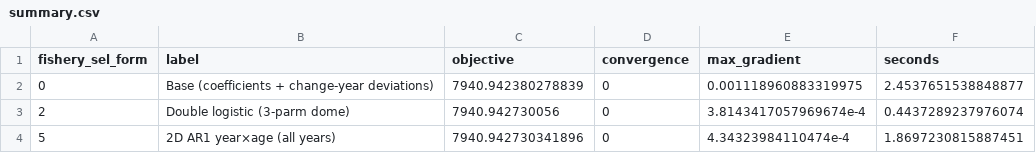
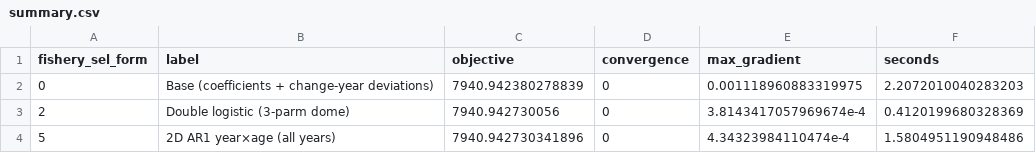
Before and after one commit to jimianelli/rtmb_ebswp, a CSV file: analysis/output/fishery_sel_forms/summary.csv, drawn as a sheet.

```diff
--- a/analysis/output/fishery_sel_forms/summary.csv
+++ b/analysis/output/fishery_sel_forms/summary.csv
@@ -1,4 +1,4 @@
 fishery_sel_form,label,objective,convergence,max_gradient,seconds
-0,Base (coefficients + change-year deviations),7940.942380278839,0,0.001118960883319975,2.4537651538848877
-2,Double logistic (3-parm dome),7940.942730056,0,3.8143417057969674e-4,0.4437289237976074
-5,2D AR1 year×age (all years),7940.942730341896,0,4.34323984110474e-4,1.8697230815887451
+0,Base (coefficients + change-year deviations),7940.942380278839,0,0.001118960883319975,2.2072010040283203
+2,Double logistic (3-parm dome),7940.942730056,0,3.8143417057969674e-4,0.4120199680328369
+5,2D AR1 year×age (all years),7940.942730341896,0,4.34323984110474e-4,1.5804951190948486
```
Also changed, not shown: 7 other files.
